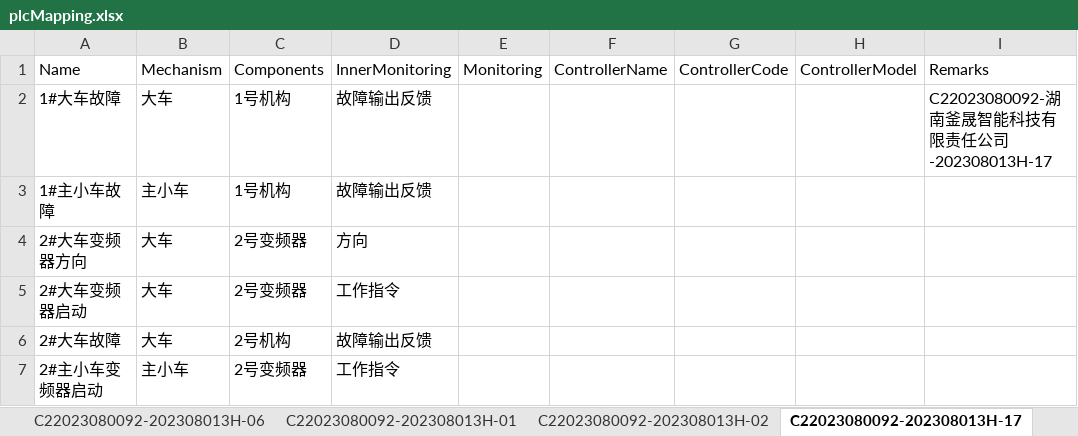
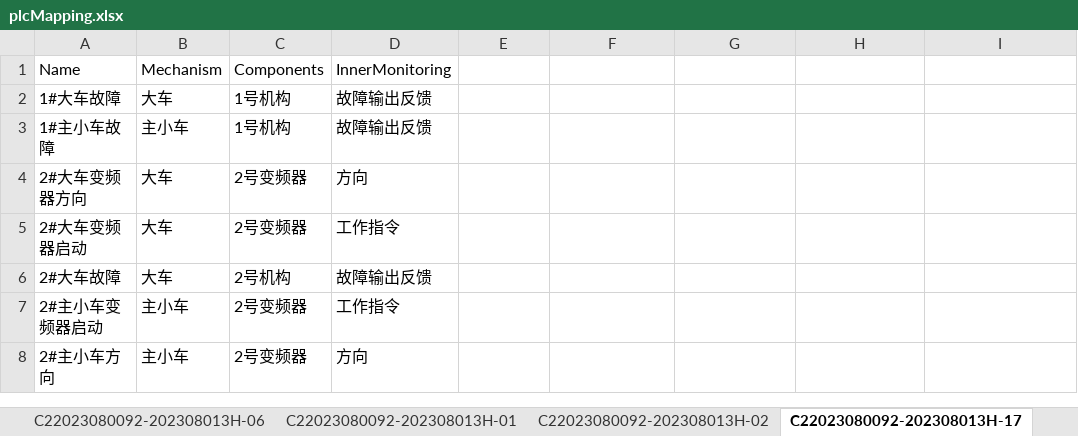
Before and after one commit to phnawa/multiTextLabelPred, an Excel workbook: Files/plcMapping.xlsx, sheet C22023080092-202308013H-17, drawn as a sheet; only a part is shown; the shorter side is filled out with more unchanged rows; values as stored, in another font and other column widths than the file's, no borders; the diff names each change by its address in the sheet, - before the commit and + after, or states it on an @@ line.

```diff
--- a/Files/plcMapping.xlsx (sheet C22023080092-202308013H-17)
+++ b/Files/plcMapping.xlsx (sheet C22023080092-202308013H-17)
-E1: Monitoring
+E1: (empty)
-F1: ControllerName
+F1: (empty)
-G1: ControllerCode
+G1: (empty)
-H1: ControllerModel
+H1: (empty)
-I1: Remarks
+I1: (empty)
-I2: C22023080092-湖南釜晟智能科技有限责任公司-202308013H-17
+I2: (empty)
```
Also changed, not shown: sheet C22023060332-202306037A-01, sheet C22023060332-202306037A-02, sheet C22023080092-202308013H-01, sheet C22023080092-202308013H-02, sheet C22023080092-202308013H-26, sheet C22023080092-202308013H-18, 2 more sheets.
